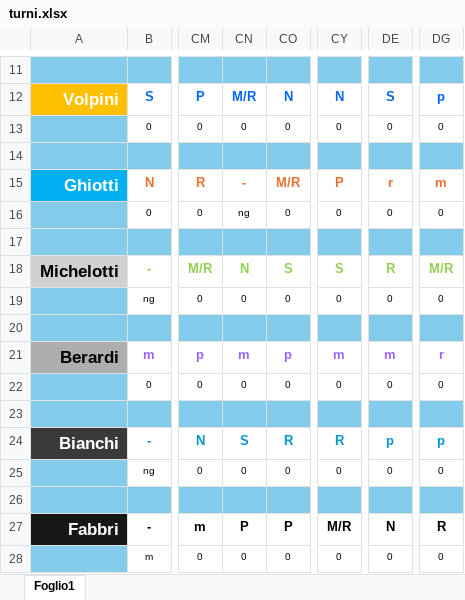
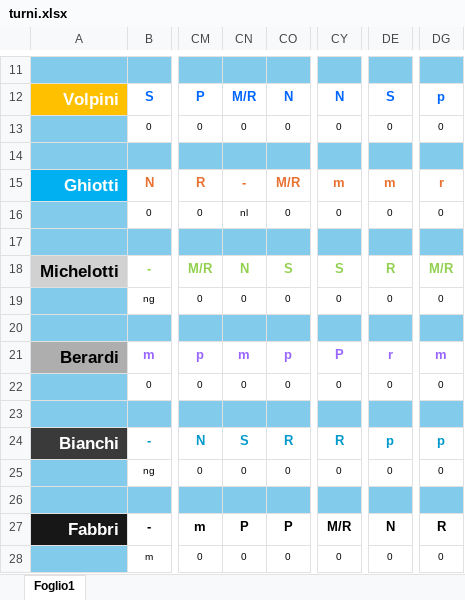
Before and after one commit to centrale118rsm-code/Turni-Autisti-2026-Rsm, an Excel workbook: turni.xlsx, sheet Foglio1, drawn as a sheet; only a part is shown, gaps mark what is left out; values as stored, in another font and other column widths than the file's, no borders; conditional formats not drawn; the diff names each change by its address in the sheet, - before the commit and + after, or states it on an @@ line.

Commit message:
Add files via upload

```diff
--- a/turni.xlsx (sheet Foglio1)
+++ b/turni.xlsx (sheet Foglio1)
-CY15: P
+CY15: m
-DE15: r
+DE15: m
-DG15: m
+DG15: r
-CN16: ng
+CN16: nl
-CY21: m
+CY21: P
-DE21: m
+DE21: r
-DG21: r
+DG21: m
```
